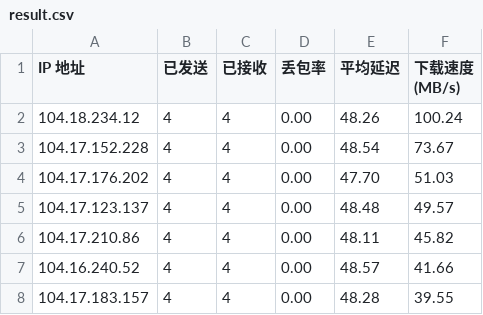
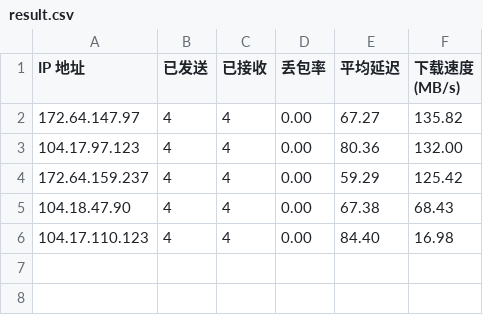
Before and after one commit to FujiiTaki/FujiiTaki, a CSV file: result.csv, drawn as a sheet.

Commit message:
Add files via upload

```diff
--- a/result.csv
+++ b/result.csv
@@ -1,8 +1,6 @@
 IP 地址,已发送,已接收,丢包率,平均延迟,下载速度 (MB/s)
-104.18.234.12,4,4,0.00,48.26,100.24
-104.17.152.228,4,4,0.00,48.54,73.67
-104.17.176.202,4,4,0.00,47.70,51.03
-104.17.123.137,4,4,0.00,48.48,49.57
-104.17.210.86,4,4,0.00,48.11,45.82
-104.16.240.52,4,4,0.00,48.57,41.66
-104.17.183.157,4,4,0.00,48.28,39.55
+172.64.147.97,4,4,0.00,67.27,135.82
+104.17.97.123,4,4,0.00,80.36,132.00
+172.64.159.237,4,4,0.00,59.29,125.42
+104.18.47.90,4,4,0.00,67.38,68.43
+104.17.110.123,4,4,0.00,84.40,16.98
```
